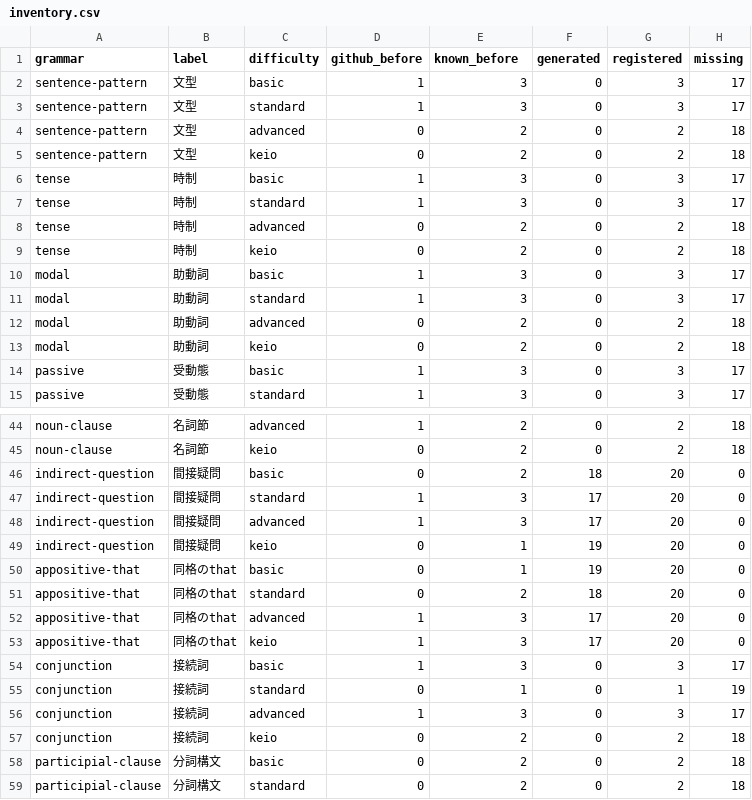
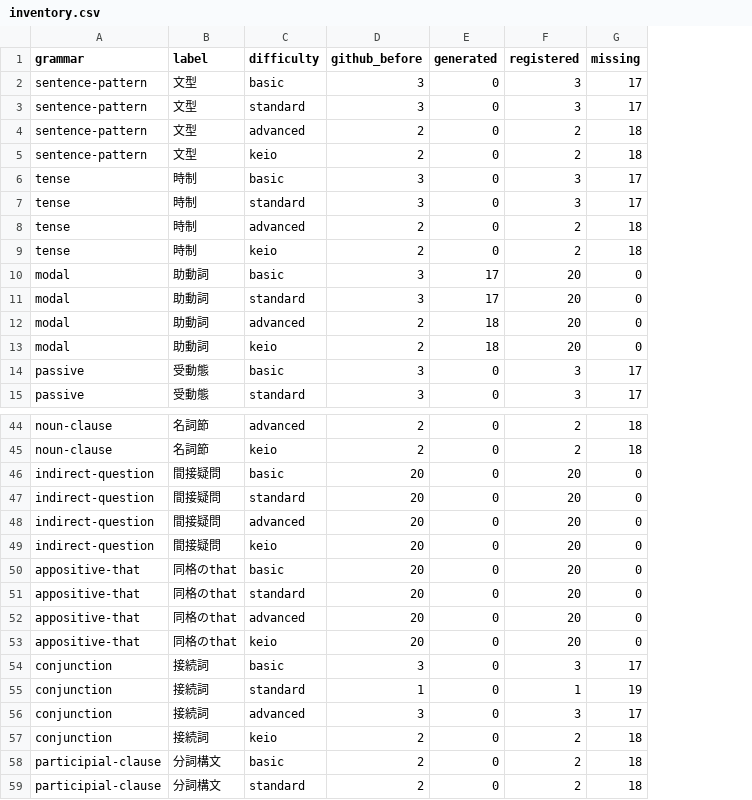
Before and after one commit to kiyotakalam-collab/english-flashcards, a CSV file: docs/writing-bank/inventory.csv, drawn as a sheet; only a part is shown, gaps mark what is left out; removed rows and columns are numbered as before the commit, all else as after; the diff covers the shown part only; the diff names each change by its address in the sheet, - before the commit and + after, or states it on an @@ line.

Commit message:
Add reviewed article and modal writing exercises

```diff
--- a/docs/writing-bank/inventory.csv
+++ b/docs/writing-bank/inventory.csv
-column D (github_before), rows 2-15: 1 | 1 | 0 | 0 | 1 | 1 | 0 | 0 | 1 | 1 | 0 | 0 | 1 | 1; rows 44-59: 1 | 0 | 0 | 1 | 1 | 0 | 0 | 0 | 1 | 1 | 1 | 0 | 1 | 0 | 0 | 0
-D1: known_before
+D1: github_before
-E10:E11 (generated): 0
+E10:E11 (generated): 17
-F10:F11 (registered): 3
+F10:F11 (registered): 20
-G10:G11 (missing): 17
+G10:G11 (missing): 0
-E12:E13 (generated): 0
+E12:E13 (generated): 18
-F12:F13 (registered): 2
+F12:F13 (registered): 20
-G12:G13 (missing): 18
+G12:G13 (missing): 0
-D46 (github_before): 2
+D46 (github_before): 20
-E46 (generated): 18
+E46 (generated): 0
-D47:D48 (github_before): 3
+D47:D48 (github_before): 20
-E47:E48 (generated): 17
+E47:E48 (generated): 0
-D49:D50 (github_before): 1
+D49:D50 (github_before): 20
-E49:E50 (generated): 19
+E49:E50 (generated): 0
-D51 (github_before): 2
+D51 (github_before): 20
-E51 (generated): 18
+E51 (generated): 0
-D52:D53 (github_before): 3
+D52:D53 (github_before): 20
-E52:E53 (generated): 17
+E52:E53 (generated): 0
```
Also changed, not shown: 28 edited cells elsewhere in this file, 7 other files.
